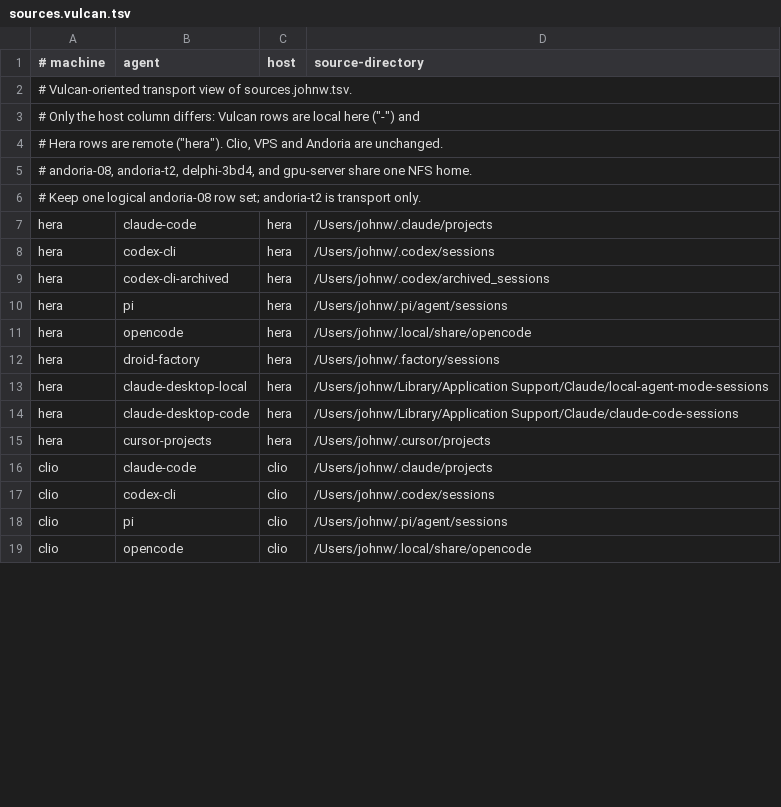
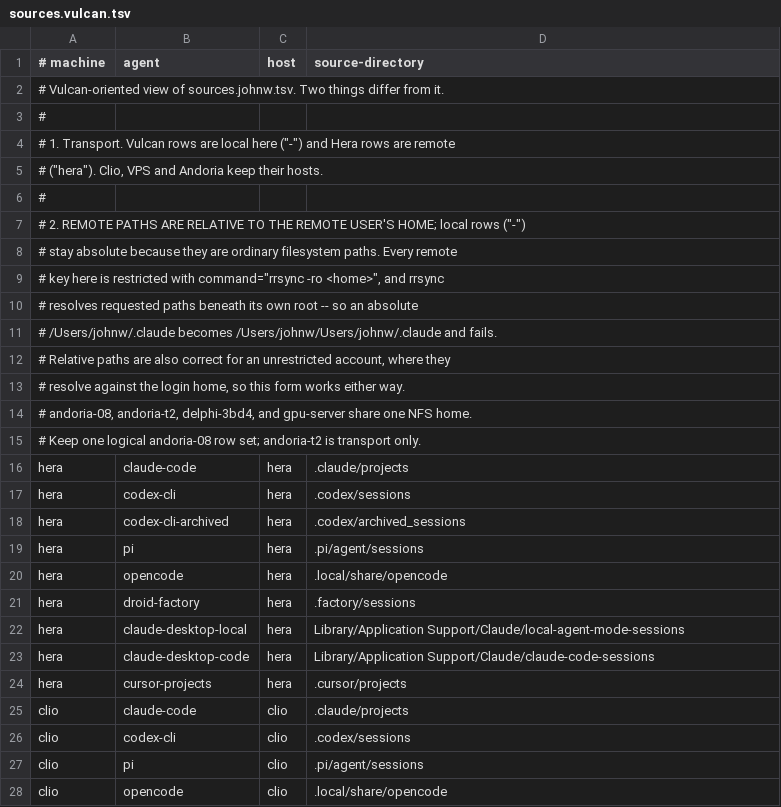
Before and after one commit to jwiegley/sessions, a TSV file: config/sources.vulcan.tsv, drawn as a sheet; only a part is shown; the diff covers the shown part only.

Commit message:
Make gathering work with rrsync-restricted source keys
Every source host in the fleet is now secured with an authorized_keys entry of
the form command="rrsync -ro <home>". Two independent incompatibilities made the
gatherer unable to talk to any of them, and both failed only at run time.

First, rrsync REFUSES --protect-args. Its source sets `short_disabled = 's'`
unconditionally, because -s changes how arguments reach the server and would let
a client slip paths past rrsync's directory check. Every transfer died with
"option -s has been disabled on this server" and rsync exit 12. Dropped it, so
the invocation is now:

    rsync -a --sparse --checksum -- SOURCE/ DESTINATION/

Paths with spaces still work, because rrsync receives the argument intact rather
than re-splitting it. Verified against a real "Library/Application
Support/Claude/claude-code-sessions" root. Backslash-escaping the space was tried
first and is WRONG -- the backslash arrives literally as part of the name.

Second, absolute remote paths break under rrsync, which resolves requests beneath
its own root: /Users/johnw/.claude/projects became
/Users/johnw/Users/johnw/.claude/projects. The 24 remote rows in
config/sources.vulcan.tsv are now relative to each remote user's home; the 3
local rows stay absolute, being ordinary filesystem paths. The relative form is
also correct for an unrestricted account, where it resolves against the login
home, so the file works either way.

Verified against the live hosts rather than only in the harness: all 17 rows on
the two currently reachable machines resolve with 0 failures -- hera claude-code
564 entries, hera pi 470, clio pi 39, and so on through both, including the
space-bearing Library paths. Before the fix every one failed.

Also makes the never-delete property explicit, as John asked. No --delete was
ever passed and a test already proved a vanished source file survives; this adds
a direct assertion on captured argv that none of --delete, --delete-excluded,
--remove-source-files, --inplace, -s or --protect-args reaches rsync. Proven to
catch a regression: injecting --delete makes the suite exit 1.

Corrects a comment my own earlier commit made false -- the sources.vulcan.tsv
header claimed only the host column differed, which stopped being true once the
paths changed.

Closes: sess-au0

```diff
--- a/config/sources.vulcan.tsv
+++ b/config/sources.vulcan.tsv
@@ -1,19 +1,28 @@
 # machine	agent	host	source-directory
-# Vulcan-oriented transport view of sources.johnw.tsv.
-# Only the host column differs: Vulcan rows are local here ("-") and
-# Hera rows are remote ("hera"). Clio, VPS and Andoria are unchanged.
+# Vulcan-oriented view of sources.johnw.tsv. Two things differ from it.
+#
+# 1. Transport. Vulcan rows are local here ("-") and Hera rows are remote
+#    ("hera"). Clio, VPS and Andoria keep their hosts.
+#
+# 2. REMOTE PATHS ARE RELATIVE TO THE REMOTE USER'S HOME; local rows ("-")
+#    stay absolute because they are ordinary filesystem paths. Every remote
+#    key here is restricted with command="rrsync -ro <home>", and rrsync
+#    resolves requested paths beneath its own root -- so an absolute
+#    /Users/johnw/.claude becomes /Users/johnw/Users/johnw/.claude and fails.
+#    Relative paths are also correct for an unrestricted account, where they
+#    resolve against the login home, so this form works either way.
 # andoria-08, andoria-t2, delphi-3bd4, and gpu-server share one NFS home.
 # Keep one logical andoria-08 row set; andoria-t2 is transport only.
-hera	claude-code	hera	/Users/johnw/.claude/projects
-hera	codex-cli	hera	/Users/johnw/.codex/sessions
-hera	codex-cli-archived	hera	/Users/johnw/.codex/archived_sessions
-hera	pi	hera	/Users/johnw/.pi/agent/sessions
-hera	opencode	hera	/Users/johnw/.local/share/opencode
-hera	droid-factory	hera	/Users/johnw/.factory/sessions
-hera	claude-desktop-local	hera	/Users/johnw/Library/Application Support/Claude/local-agent-mode-sessions
-hera	claude-desktop-code	hera	/Users/johnw/Library/Application Support/Claude/claude-code-sessions
-hera	cursor-projects	hera	/Users/johnw/.cursor/projects
-clio	claude-code	clio	/Users/johnw/.claude/projects
-clio	codex-cli	clio	/Users/johnw/.codex/sessions
-clio	pi	clio	/Users/johnw/.pi/agent/sessions
-clio	opencode	clio	/Users/johnw/.local/share/opencode
+hera	claude-code	hera	.claude/projects
+hera	codex-cli	hera	.codex/sessions
+hera	codex-cli-archived	hera	.codex/archived_sessions
+hera	pi	hera	.pi/agent/sessions
+hera	opencode	hera	.local/share/opencode
+hera	droid-factory	hera	.factory/sessions
+hera	claude-desktop-local	hera	Library/Application Support/Claude/local-agent-mode-sessions
+hera	claude-desktop-code	hera	Library/Application Support/Claude/claude-code-sessions
+hera	cursor-projects	hera	.cursor/projects
+clio	claude-code	clio	.claude/projects
+clio	codex-cli	clio	.codex/sessions
+clio	pi	clio	.pi/agent/sessions
+clio	opencode	clio	.local/share/opencode
```
Also changed, not shown: 11 edited cells elsewhere in this file, 6 other files.
